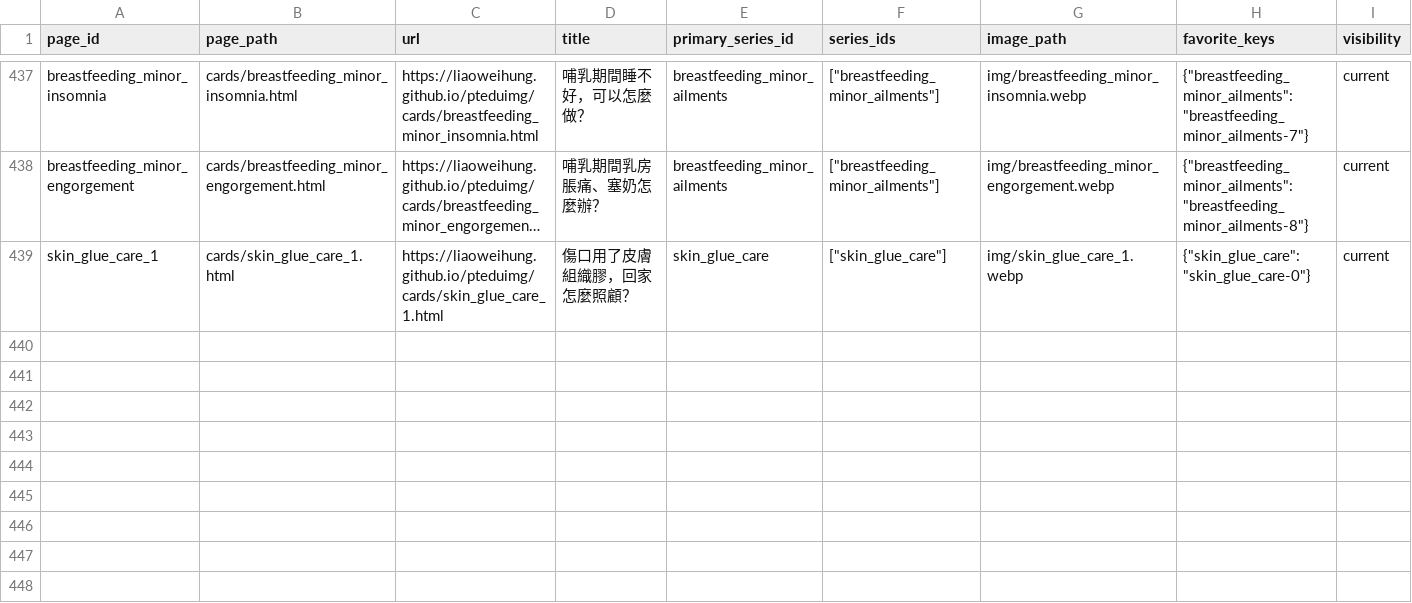
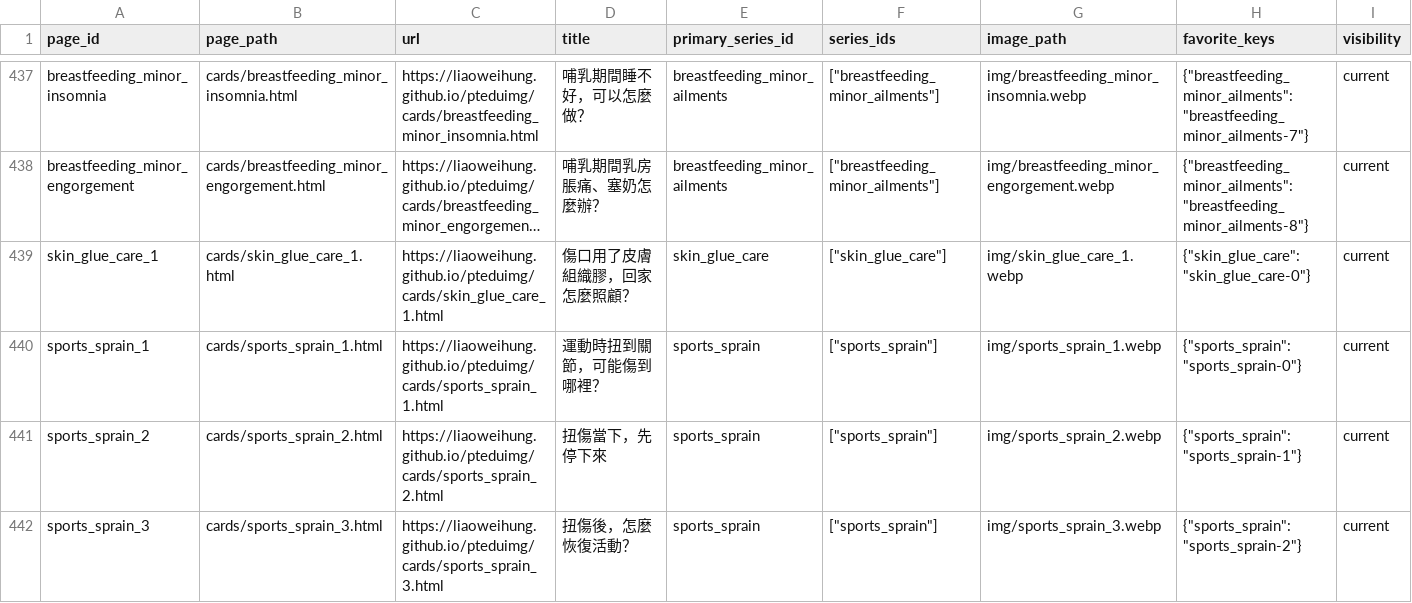
Before and after one commit to liaoweihung/pteduimg, a CSV file: docs/project-management/page-inventory.csv, drawn as a sheet; only a part is shown, gaps mark what is left out; long unchanged cells end in …; rows hold the shown columns only; the diff names each change by its address in the sheet, - before the commit and + after, or states it on an @@ line.

Commit message:
feat: publish sports sprain education cards (CR-2026-083)

```diff
--- a/docs/project-management/page-inventory.csv
+++ b/docs/project-management/page-inventory.csv
+row 440: sports_sprain_1 | cards/sports_sprain_1.html | https://liaoweihung.github.io/pteduimg/cards/sports_sprain_1.html | 運動時扭到關節，可能傷到哪裡？ | sports_sprain | ["sports_sprain"] | img/sports_sprain_1.webp | {"sports_sprain":"sports_sprain-0"} | current
+row 441: sports_sprain_2 | cards/sports_sprain_2.html | https://liaoweihung.github.io/pteduimg/cards/sports_sprain_2.html | 扭傷當下，先停下來 | sports_sprain | ["sports_sprain"] | img/sports_sprain_2.webp | {"sports_sprain":"sports_sprain-1"} | current
+row 442: sports_sprain_3 | cards/sports_sprain_3.html | https://liaoweihung.github.io/pteduimg/cards/sports_sprain_3.html | 扭傷後，怎麼恢復活動？ | sports_sprain | ["sports_sprain"] | img/sports_sprain_3.webp | {"sports_sprain":"sports_sprain-2"} | current
```
Also changed, not shown: docs/project-management/change-requests.csv, docs/project-management/content-relations.csv, 21 other files.
